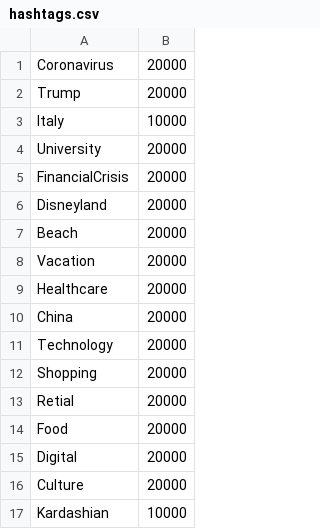
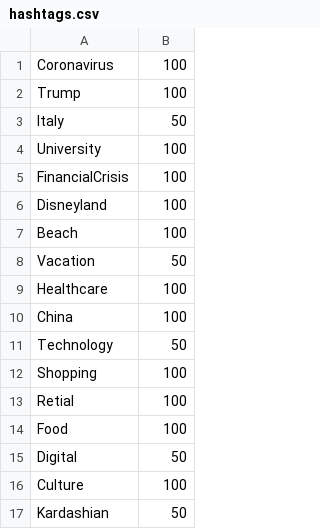
Before and after one commit to ristllin/NLP---final-project, a CSV file: hashtags.csv, drawn as a sheet.

```diff
--- a/hashtags.csv
+++ b/hashtags.csv
@@ -1,17 +1,17 @@
-Coronavirus,20000
-Trump,20000
-Italy,10000
-University,20000
-FinancialCrisis,20000
-Disneyland,20000
-Beach,20000
-Vacation,20000
-Healthcare,20000
-China,20000
-Technology,20000
-Shopping,20000
-Retial,20000
-Food,20000
-Digital,20000
-Culture,20000
-Kardashian,10000
+Coronavirus,100
+Trump,100
+Italy,50
+University,100
+FinancialCrisis,100
+Disneyland,100
+Beach,100
+Vacation,50
+Healthcare,100
+China,100
+Technology,50
+Shopping,100
+Retial,100
+Food,100
+Digital,50
+Culture,100
+Kardashian,50
```
Also changed, not shown: 4 other files.
